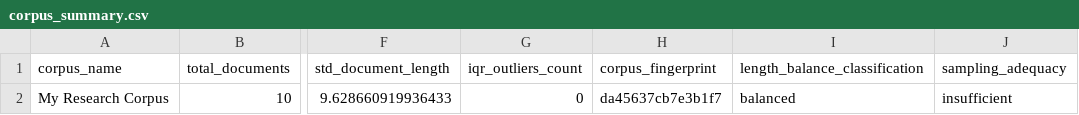
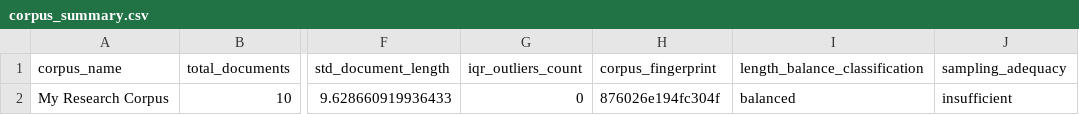
Before and after one commit to mangabe16/lexos, a CSV file: src/lexos/corpus/corpus_analysis_results/corpus_summary.csv, drawn as a sheet; only a part is shown, gaps mark what is left out; the diff names each change by its address in the sheet, - before the commit and + after, or states it on an @@ line.

```diff
--- a/src/lexos/corpus/corpus_analysis_results/corpus_summary.csv
+++ b/src/lexos/corpus/corpus_analysis_results/corpus_summary.csv
-H2 (corpus_fingerprint): da45637cb7e3b1f7
+H2 (corpus_fingerprint): 876026e194fc304f
```
Also changed, not shown: src/lexos/corpus/corpus_analysis_results/corpus_overview.csv, 8 other files.
